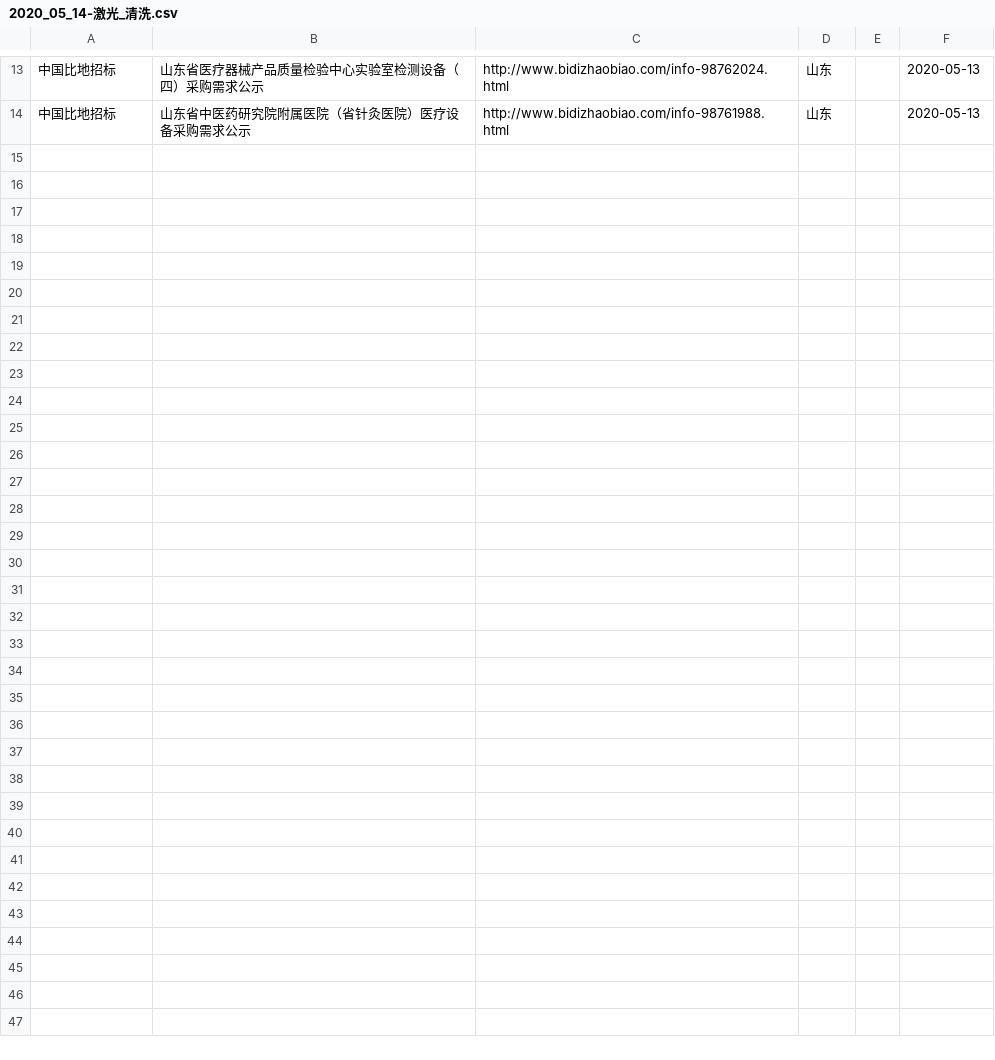
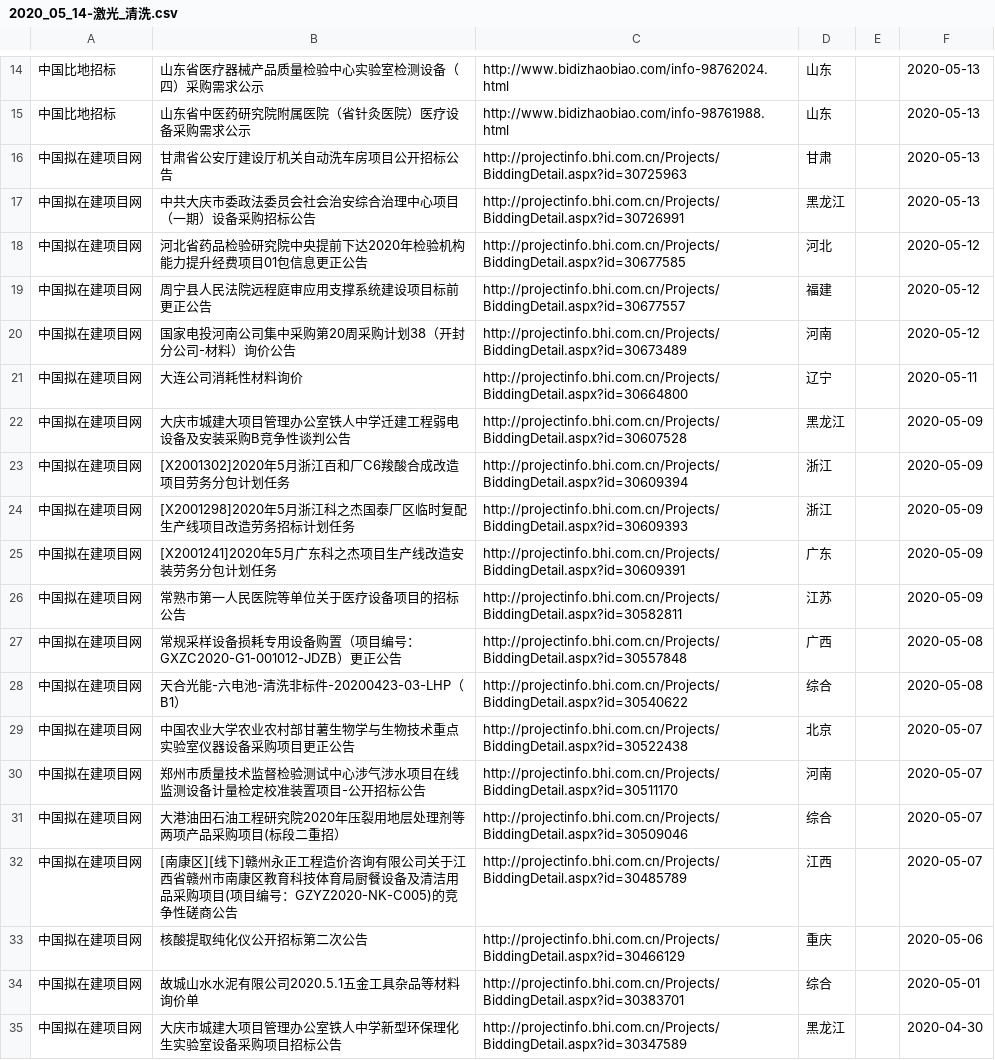
Before and after one commit to aa88kk/zhaobiao, a CSV file: csv/2020_05/2020_05_14/2020_05_14-激光_清洗.csv, drawn as a sheet; only a part is shown, gaps mark what is left out; the diff covers the shown part only.

```diff
--- a/csv/2020_05/2020_05_14/2020_05_14-激光_清洗.csv
+++ b/csv/2020_05/2020_05_14/2020_05_14-激光_清洗.csv
@@ -14 +15,21 @@
 中国比地招标	山东省中医药研究院附属医院（省针灸医院）医疗设备采购需求公示	http://www.bidizhaobiao.com/info-98761988.html	山东		2020-05-13
+中国拟在建项目网	甘肃省公安厅建设厅机关自动洗车房项目公开招标公告	http://projectinfo.bhi.com.cn/Projects/BiddingDetail.aspx?id=30725963	甘肃		2020-05-13
+中国拟在建项目网	中共大庆市委政法委员会社会治安综合治理中心项目（一期）设备采购招标公告	http://projectinfo.bhi.com.cn/Projects/BiddingDetail.aspx?id=30726991	黑龙江		2020-05-13
+中国拟在建项目网	河北省药品检验研究院中央提前下达2020年检验机构能力提升经费项目01包信息更正公告	http://projectinfo.bhi.com.cn/Projects/BiddingDetail.aspx?id=30677585	河北		2020-05-12
+中国拟在建项目网	周宁县人民法院远程庭审应用支撑系统建设项目标前更正公告	http://projectinfo.bhi.com.cn/Projects/BiddingDetail.aspx?id=30677557	福建		2020-05-12
+中国拟在建项目网	国家电投河南公司集中采购第20周采购计划38（开封分公司-材料）询价公告	http://projectinfo.bhi.com.cn/Projects/BiddingDetail.aspx?id=30673489	河南		2020-05-12
+中国拟在建项目网	大连公司消耗性材料询价	http://projectinfo.bhi.com.cn/Projects/BiddingDetail.aspx?id=30664800	辽宁		2020-05-11
+中国拟在建项目网	大庆市城建大项目管理办公室铁人中学迁建工程弱电设备及安装采购B竞争性谈判公告	http://projectinfo.bhi.com.cn/Projects/BiddingDetail.aspx?id=30607528	黑龙江		2020-05-09
+中国拟在建项目网	[X2001302]2020年5月浙江百和厂C6羧酸合成改造项目劳务分包计划任务	http://projectinfo.bhi.com.cn/Projects/BiddingDetail.aspx?id=30609394	浙江		2020-05-09
+中国拟在建项目网	[X2001298]2020年5月浙江科之杰国泰厂区临时复配生产线项目改造劳务招标计划任务	http://projectinfo.bhi.com.cn/Projects/BiddingDetail.aspx?id=30609393	浙江		2020-05-09
+中国拟在建项目网	[X2001241]2020年5月广东科之杰项目生产线改造安装劳务分包计划任务	http://projectinfo.bhi.com.cn/Projects/BiddingDetail.aspx?id=30609391	广东		2020-05-09
+中国拟在建项目网	常熟市第一人民医院等单位关于医疗设备项目的招标公告	http://projectinfo.bhi.com.cn/Projects/BiddingDetail.aspx?id=30582811	江苏		2020-05-09
+中国拟在建项目网	常规采样设备损耗专用设备购置（项目编号：GXZC2020-G1-001012-JDZB）更正公告	http://projectinfo.bhi.com.cn/Projects/BiddingDetail.aspx?id=30557848	广西		2020-05-08
+中国拟在建项目网	天合光能-六电池-清洗非标件-20200423-03-LHP（B1）	http://projectinfo.bhi.com.cn/Projects/BiddingDetail.aspx?id=30540622	综合		2020-05-08
+中国拟在建项目网	中国农业大学农业农村部甘薯生物学与生物技术重点实验室仪器设备采购项目更正公告	http://projectinfo.bhi.com.cn/Projects/BiddingDetail.aspx?id=30522438	北京		2020-05-07
+中国拟在建项目网	郑州市质量技术监督检验测试中心涉气涉水项目在线监测设备计量检定校准装置项目-公开招标公告	http://projectinfo.bhi.com.cn/Projects/BiddingDetail.aspx?id=30511170	河南		2020-05-07
+中国拟在建项目网	大港油田石油工程研究院2020年压裂用地层处理剂等两项产品采购项目(标段二重招）	http://projectinfo.bhi.com.cn/Projects/BiddingDetail.aspx?id=30509046	综合		2020-05-07
+中国拟在建项目网	[南康区][线下]赣州永正工程造价咨询有限公司关于江西省赣州市南康区教育科技体育局厨餐设备及清洁用品采购项目(项目编号：GZYZ2020-NK-C005)的竞争性磋商公告	http://projectinfo.bhi.com.cn/Projects/BiddingDetail.aspx?id=30485789	江西		2020-05-07
+中国拟在建项目网	核酸提取纯化仪公开招标第二次公告	http://projectinfo.bhi.com.cn/Projects/BiddingDetail.aspx?id=30466129	重庆		2020-05-06
+中国拟在建项目网	故城山水水泥有限公司2020.5.1五金工具杂品等材料询价单	http://projectinfo.bhi.com.cn/Projects/BiddingDetail.aspx?id=30383701	综合		2020-05-01
+中国拟在建项目网	大庆市城建大项目管理办公室铁人中学新型环保理化生实验室设备采购项目招标公告	http://projectinfo.bhi.com.cn/Projects/BiddingDetail.aspx?id=30347589	黑龙江		2020-04-30
```
Also changed, not shown: 11 added rows and 1 moved row elsewhere in this file, csv/2020_05/2020_05_14/2020_05_14-激光_打标.csv, csv/2020_05/2020_05_14/2020_05_14-激光_焊.csv, 20 other files.
